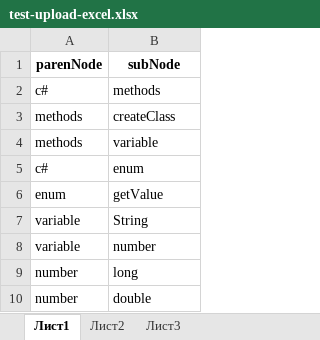
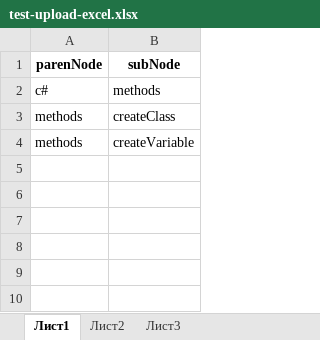
Before and after one commit to membTeam/pandev, an Excel workbook: any-data/extenal-resource/test-upload-excel.xlsx, sheet Лист1, drawn as a sheet; values as stored, in another font and other column widths than the file's, no borders; the diff names each change by its address in the sheet, - before the commit and + after, or states it on an @@ line.

```diff
--- a/any-data/extenal-resource/test-upload-excel.xlsx (sheet Лист1)
+++ b/any-data/extenal-resource/test-upload-excel.xlsx (sheet Лист1)
-B4 (subNode): variable
+B4 (subNode): createVariable
-row 5: c# | enum
-row 6: enum | getValue
-row 7: variable | String
-row 8: variable | number
-row 9: number | long
-row 10: number | double
```
Also changed, not shown: 1 other file.
